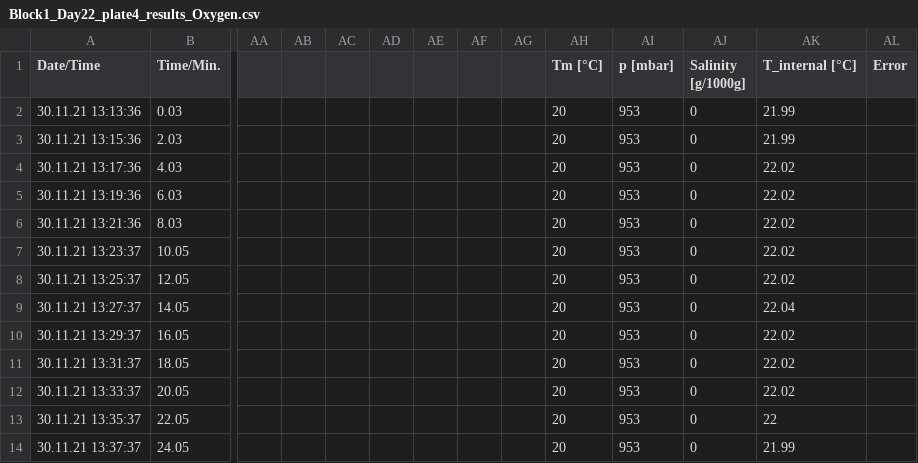
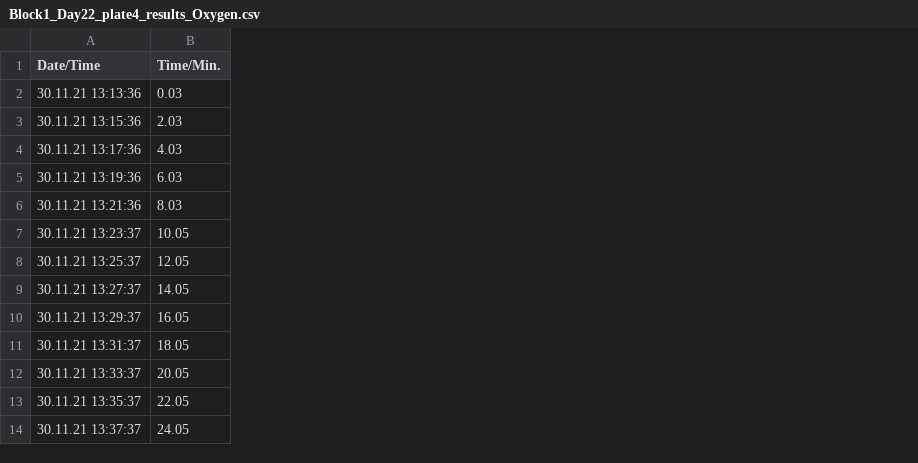
Before and after one commit to mlfearon/resource-quality-expt, a CSV file: data/RespirationRate/Oxygen_Sat/Block1_Day22_plate4_results_Oxygen.csv, drawn as a sheet; only a part is shown, gaps mark what is left out; the diff names each change by its address in the sheet, - before the commit and + after, or states it on an @@ line.

```diff
--- a/data/RespirationRate/Oxygen_Sat/Block1_Day22_plate4_results_Oxygen.csv
+++ b/data/RespirationRate/Oxygen_Sat/Block1_Day22_plate4_results_Oxygen.csv
-column AA, empty
-column AB, empty
-column AC, empty
-column AD, empty
-column AE, empty
-column AF, empty
-column AG, empty
-column AH (Tm [°C]), rows 2-14: all 20
-column AI (p [mbar]), rows 2-14: all 953
-column AJ (Salinity [g/1000g]), rows 2-14: all 0
-column AK (T_internal [°C]), rows 2-14: 21.99 | 21.99 | 22.02 | 22.02 | 22.02 | 22.02 | 22.02 | 22.04 | 22.02 | 22.02 | 22.02 | 22 | 21.99
-column AL (Error), empty
```
Also changed, not shown: data/RespirationRate/Oxygen_Sat/Block3_Day8_plate2_results_Oxygen.csv.
